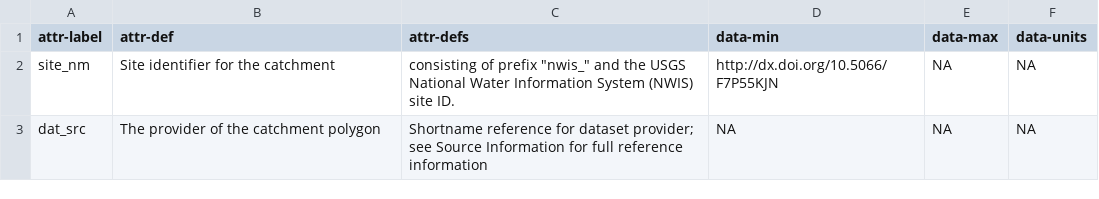
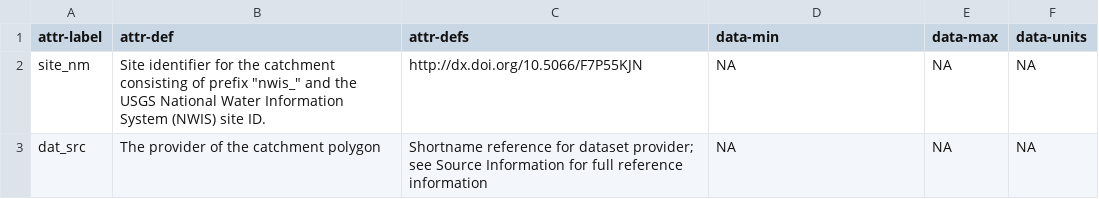
Before and after one commit to aappling-usgs/stream_metab_usa, a CSV file: 4_data_release/in/catchment_attr.csv, drawn as a sheet.

Commit message:
updates to ',' typo

```diff
--- a/4_data_release/in/catchment_attr.csv
+++ b/4_data_release/in/catchment_attr.csv
@@ -1,3 +1,3 @@
 attr-label,attr-def,attr-defs,data-min,data-max,data-units
-site_nm,Site identifier for the catchment, consisting of prefix "nwis_" and the USGS National Water Information System (NWIS) site ID.,http://dx.doi.org/10.5066/F7P55KJN,NA,NA
+site_nm,Site identifier for the catchment consisting of prefix "nwis_" and the USGS National Water Information System (NWIS) site ID.,http://dx.doi.org/10.5066/F7P55KJN,NA,NA,NA
 dat_src,The provider of the catchment polygon,Shortname reference for dataset provider; see Source Information for full reference information,NA,NA,NA
```
Also changed, not shown: 4_data_release/in/points_attr.csv, 2 other files.
